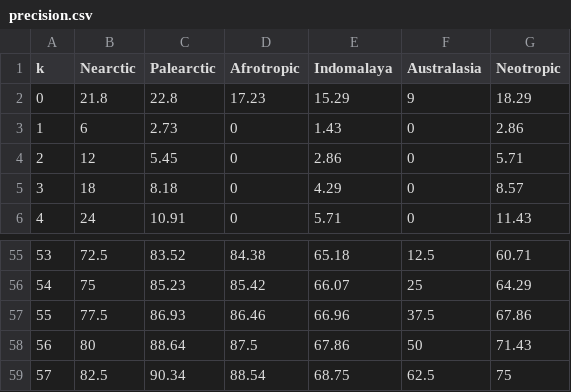
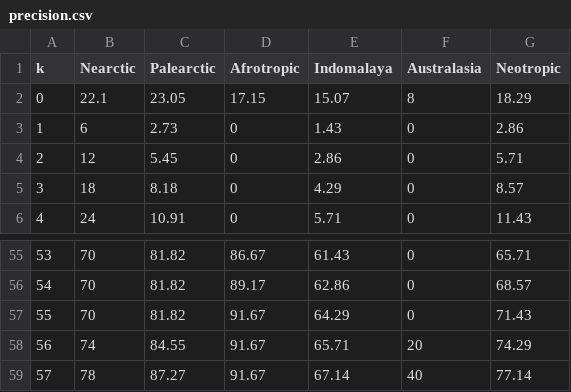
Before and after one commit to zliobaite/teeth-domestication, a CSV file: outputs/precision.csv, drawn as a sheet; only a part is shown, gaps mark what is left out; the diff covers the shown part only.

```diff
--- a/outputs/precision.csv
+++ b/outputs/precision.csv
@@ -1,3 +1,3 @@
 k	Nearctic	Palearctic	Afrotropic	Indomalaya	Australasia	Neotropic
-0	21.8	22.8	17.23	15.29	9	18.29
+0	22.1	23.05	17.15	15.07	8	18.29
 1	6	2.73	0	1.43	0	2.86
@@ -55,5 +55,5 @@ k	Nearctic	Palearctic	Afrotropic	Indomalaya	Australasia	Neotropic
-53	72.5	83.52	84.38	65.18	12.5	60.71
-54	75	85.23	85.42	66.07	25	64.29
-55	77.5	86.93	86.46	66.96	37.5	67.86
-56	80	88.64	87.5	67.86	50	71.43
-57	82.5	90.34	88.54	68.75	62.5	75
+53	70	81.82	86.67	61.43	0	65.71
+54	70	81.82	89.17	62.86	0	68.57
+55	70	81.82	91.67	64.29	0	71.43
+56	74	84.55	91.67	65.71	20	74.29
+57	78	87.27	91.67	67.14	40	77.14
```
Also changed, not shown: 101 edited cells elsewhere in this file, outputs/predictions.csv, 8 other files.
